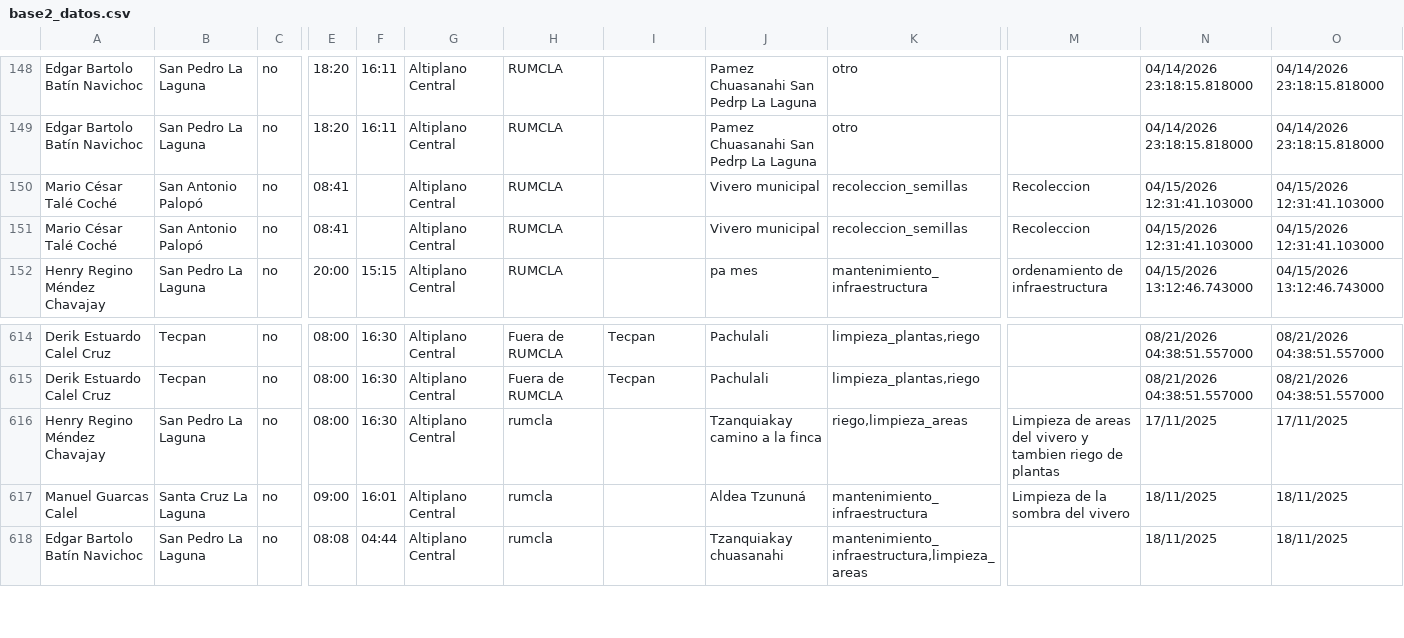
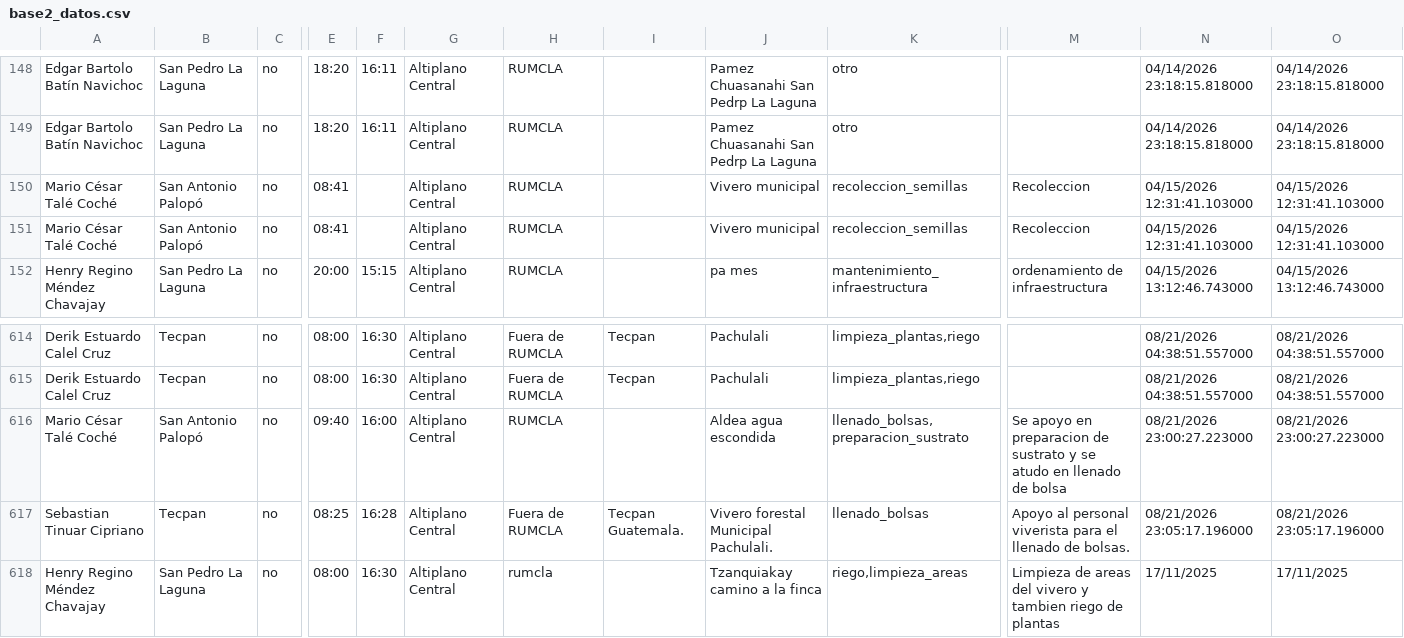
Before and after one commit to geograficaaala/guardarecursos_conap, a CSV file: docs/datos/base2_datos.csv, drawn as a sheet; only a part is shown, gaps mark what is left out; the shorter side is filled out with more unchanged rows; rows hold the shown columns only; the diff names each change by its address in the sheet, - before the commit and + after, or states it on an @@ line.

```diff
--- a/docs/datos/base2_datos.csv
+++ b/docs/datos/base2_datos.csv
@@ row 151 moved to row 150: Mario César Talé Coché @@
+row 616: Mario César Talé Coché | San Antonio Palopó | no | 09:40 | 16:00 | Altiplano Central | RUMCLA |  | Aldea agua escondida | llenado_bolsas,preparacion_sustrato | Se apoyo en preparacion de sustrato y se atudo en llenado de bolsa | 08/21/2026 23:00:27.223000 | 08/21/2026 23:00:27.223000
+row 617: Sebastian Tinuar Cipriano | Tecpan | no | 08:25 | 16:28 | Altiplano Central | Fuera de RUMCLA | Tecpan Guatemala. | Vivero forestal Municipal Pachulali. | llenado_bolsas | Apoyo al personal viverista para el llenado de bolsas. | 08/21/2026 23:05:17.196000 | 08/21/2026 23:05:17.196000
```
